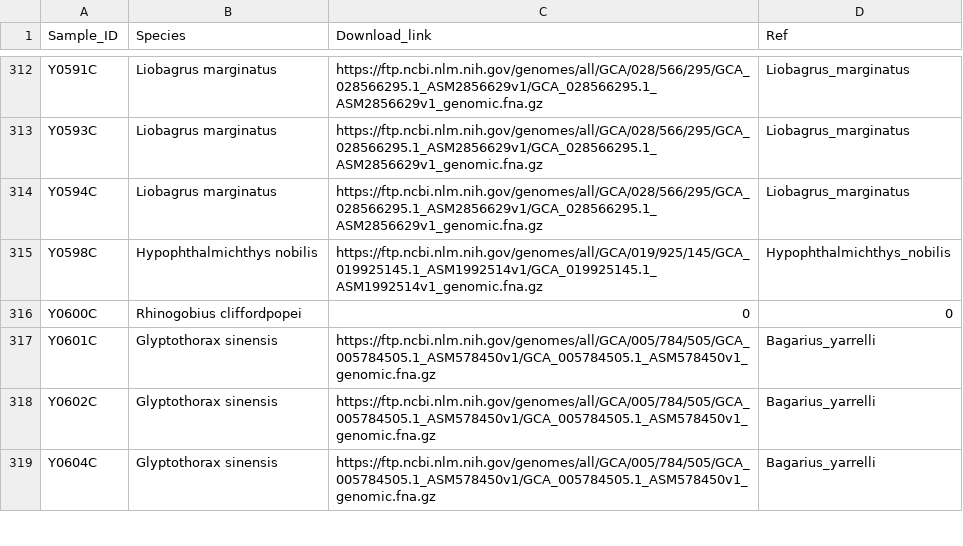
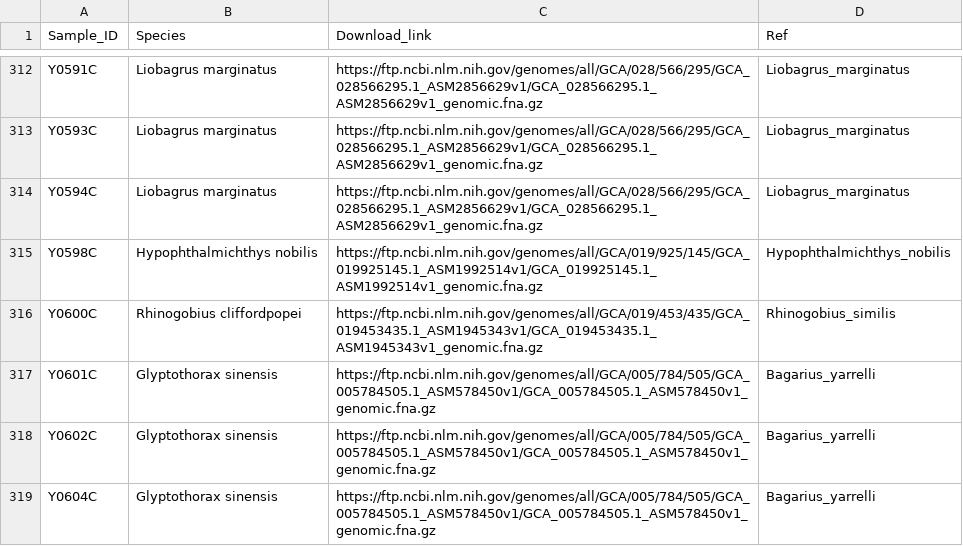
Before and after one commit to trx296554555/snakemake_wf_metagenome_fish, a CSV file: workflow/config/sampleList.csv, drawn as a sheet; only a part is shown, gaps mark what is left out.

Commit message:
sampleList.csv

```diff
--- a/workflow/config/sampleList.csv
+++ b/workflow/config/sampleList.csv
@@ -315,3 +315,3 @@ Y0594C,Liobagrus marginatus,https://ftp.ncbi.nlm.nih.gov/genomes/all/GCA/028/566
 Y0598C,Hypophthalmichthys nobilis,https://ftp.ncbi.nlm.nih.gov/genomes/all/GCA/019/925/145/GCA_019925145.1_ASM1992514v1/GCA_019925145.1_ASM1992514v1_genomic.fna.gz,Hypophthalmichthys_nobilis
-Y0600C,Rhinogobius cliffordpopei,0,0
+Y0600C,Rhinogobius cliffordpopei,https://ftp.ncbi.nlm.nih.gov/genomes/all/GCA/019/453/435/GCA_019453435.1_ASM1945343v1/GCA_019453435.1_ASM1945343v1_genomic.fna.gz,Rhinogobius_similis
 Y0601C,Glyptothorax sinensis,https://ftp.ncbi.nlm.nih.gov/genomes/all/GCA/005/784/505/GCA_005784505.1_ASM578450v1/GCA_005784505.1_ASM578450v1_genomic.fna.gz,Bagarius_yarrelli
```
Also changed, not shown: 1 other file.
